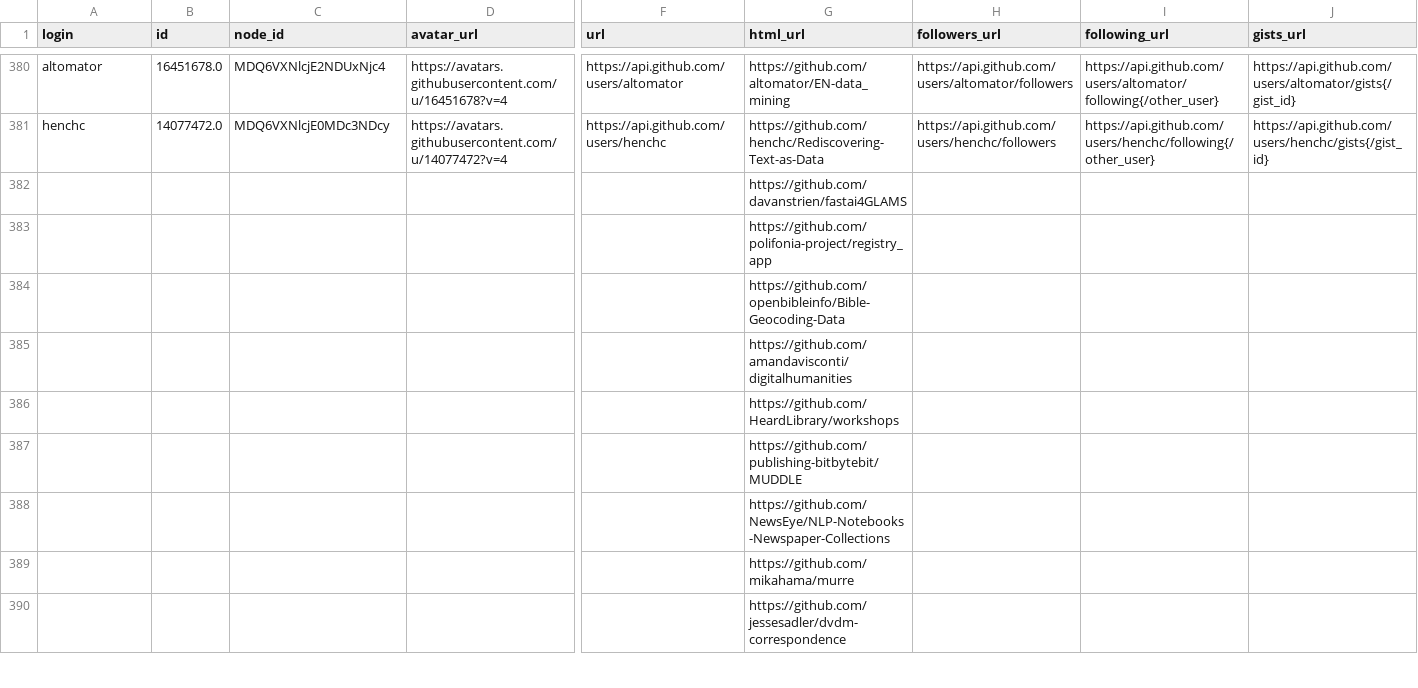
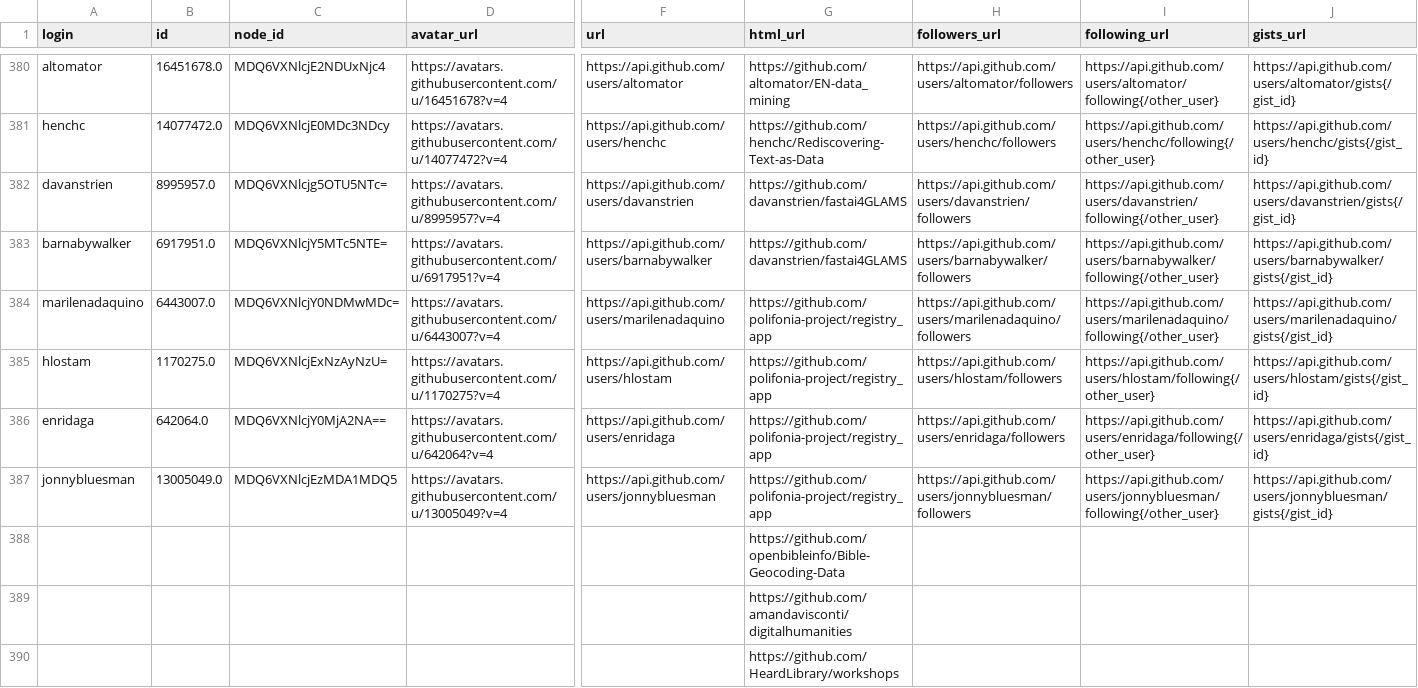
Before and after one commit to jerielizabeth/VersionsAndValues, a CSV file: data/repos_topic_dh_contributors.csv, drawn as a sheet; only a part is shown, gaps mark what is left out; the shorter side is filled out with more unchanged rows; removed rows and columns are numbered as before the commit, all else as after; rows hold the shown columns only; the diff names each change by its address in the sheet, - before the commit and + after, or states it on an @@ line.

```diff
--- a/data/repos_topic_dh_contributors.csv
+++ b/data/repos_topic_dh_contributors.csv
-row 382:  |  |  |  |  | https://github.com/davanstrien/fastai4GLAMS
-row 383:  |  |  |  |  | https://github.com/polifonia-project/registry_app
+row 382: davanstrien | 8995957.0 | MDQ6VXNlcjg5OTU5NTc= | https://avatars.githubusercontent.com/u/8995957?v=4 | https://api.github.com/users/davanstrien | https://github.com/davanstrien/fastai4GLAMS | https://api.github.com/users/davanstrien/followers | https://api.github.com/users/davanstrien/following{/other_user} | https://api.github.com/users/davanstrien/gists{/gist_id}
+row 383: barnabywalker | 6917951.0 | MDQ6VXNlcjY5MTc5NTE= | https://avatars.githubusercontent.com/u/6917951?v=4 | https://api.github.com/users/barnabywalker | https://github.com/davanstrien/fastai4GLAMS | https://api.github.com/users/barnabywalker/followers | https://api.github.com/users/barnabywalker/following{/other_user} | https://api.github.com/users/barnabywalker/gists{/gist_id}
+row 384: marilenadaquino | 6443007.0 | MDQ6VXNlcjY0NDMwMDc= | https://avatars.githubusercontent.com/u/6443007?v=4 | https://api.github.com/users/marilenadaquino | https://github.com/polifonia-project/registry_app | https://api.github.com/users/marilenadaquino/followers | https://api.github.com/users/marilenadaquino/following{/other_user} | https://api.github.com/users/marilenadaquino/gists{/gist_id}
+row 385: hlostam | 1170275.0 | MDQ6VXNlcjExNzAyNzU= | https://avatars.githubusercontent.com/u/1170275?v=4 | https://api.github.com/users/hlostam | https://github.com/polifonia-project/registry_app | https://api.github.com/users/hlostam/followers | https://api.github.com/users/hlostam/following{/other_user} | https://api.github.com/users/hlostam/gists{/gist_id}
+row 386: enridaga | 642064.0 | MDQ6VXNlcjY0MjA2NA== | https://avatars.githubusercontent.com/u/642064?v=4 | https://api.github.com/users/enridaga | https://github.com/polifonia-project/registry_app | https://api.github.com/users/enridaga/followers | https://api.github.com/users/enridaga/following{/other_user} | https://api.github.com/users/enridaga/gists{/gist_id}
+row 387: jonnybluesman | 13005049.0 | MDQ6VXNlcjEzMDA1MDQ5 | https://avatars.githubusercontent.com/u/13005049?v=4 | https://api.github.com/users/jonnybluesman | https://github.com/polifonia-project/registry_app | https://api.github.com/users/jonnybluesman/followers | https://api.github.com/users/jonnybluesman/following{/other_user} | https://api.github.com/users/jonnybluesman/gists{/gist_id}
```
Also changed, not shown: 3 other files.
